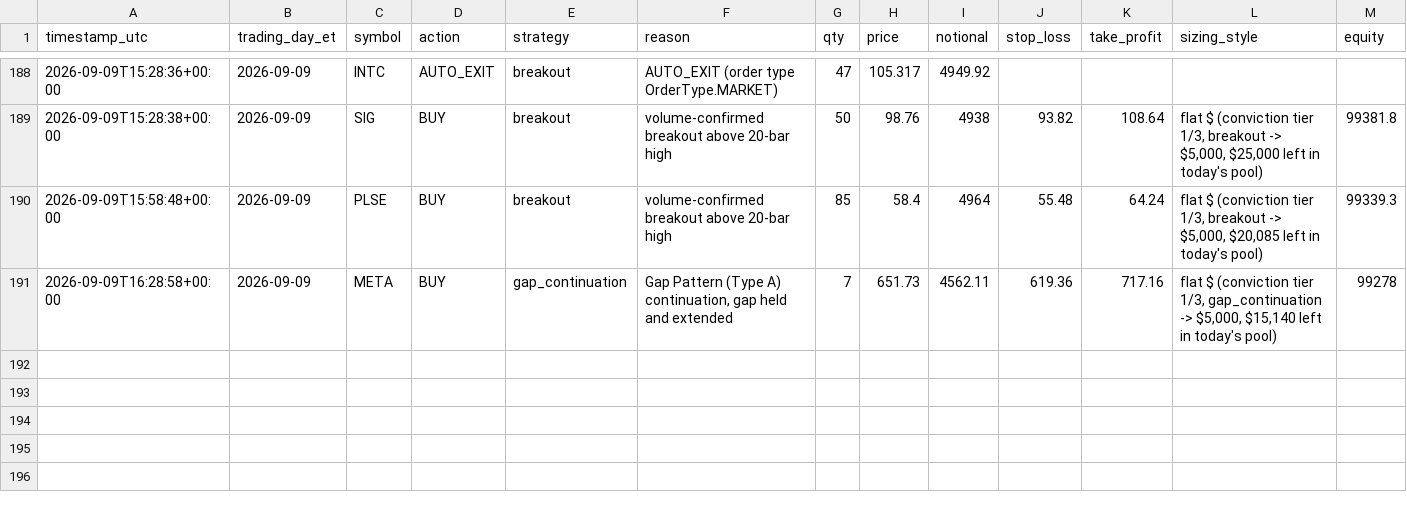
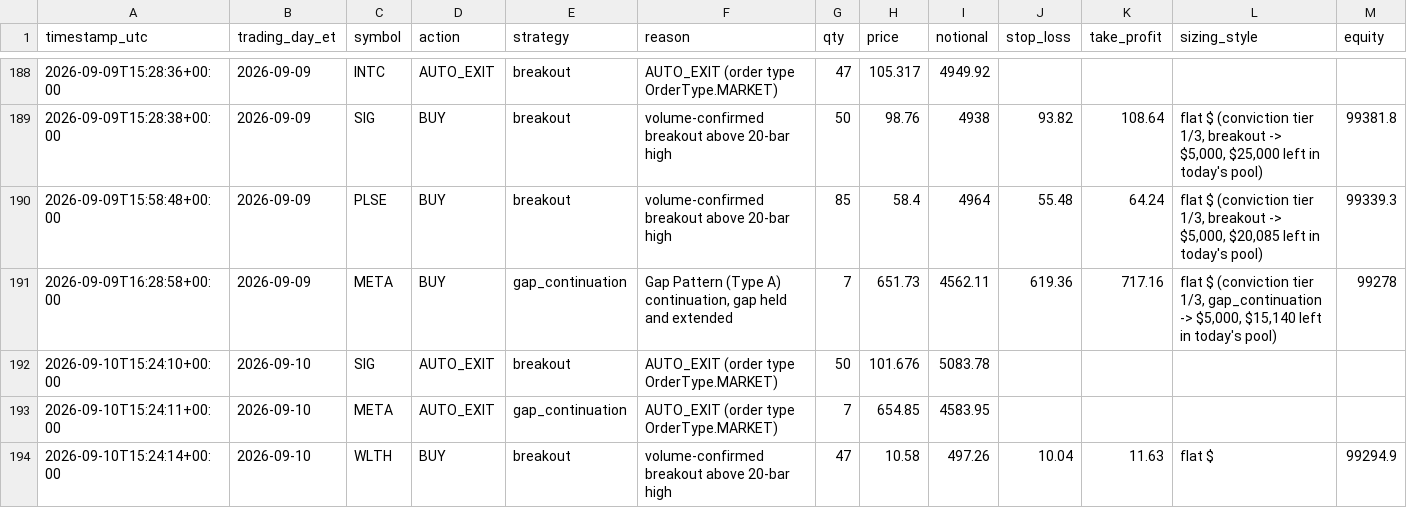
Before and after one commit to chule305/alpaca-bot, a CSV file: trades.csv, drawn as a sheet; only a part is shown, gaps mark what is left out; rows hold the shown columns only; the diff names each change by its address in the sheet, - before the commit and + after, or states it on an @@ line.

```diff
--- a/trades.csv
+++ b/trades.csv
+row 192: 2026-09-10T15:24:10+00:00 | 2026-09-10 | SIG | AUTO_EXIT | breakout | AUTO_EXIT (order type OrderType.MARKET) | 50 | 101.676 | 5083.78
+row 193: 2026-09-10T15:24:11+00:00 | 2026-09-10 | META | AUTO_EXIT | gap_continuation | AUTO_EXIT (order type OrderType.MARKET) | 7 | 654.85 | 4583.95
+row 194: 2026-09-10T15:24:14+00:00 | 2026-09-10 | WLTH | BUY | breakout | volume-confirmed breakout above 20-bar high | 47 | 10.58 | 497.26 | 10.04 | 11.63 | flat $ | 99294.9
```
Also changed, not shown: 5 other files.
